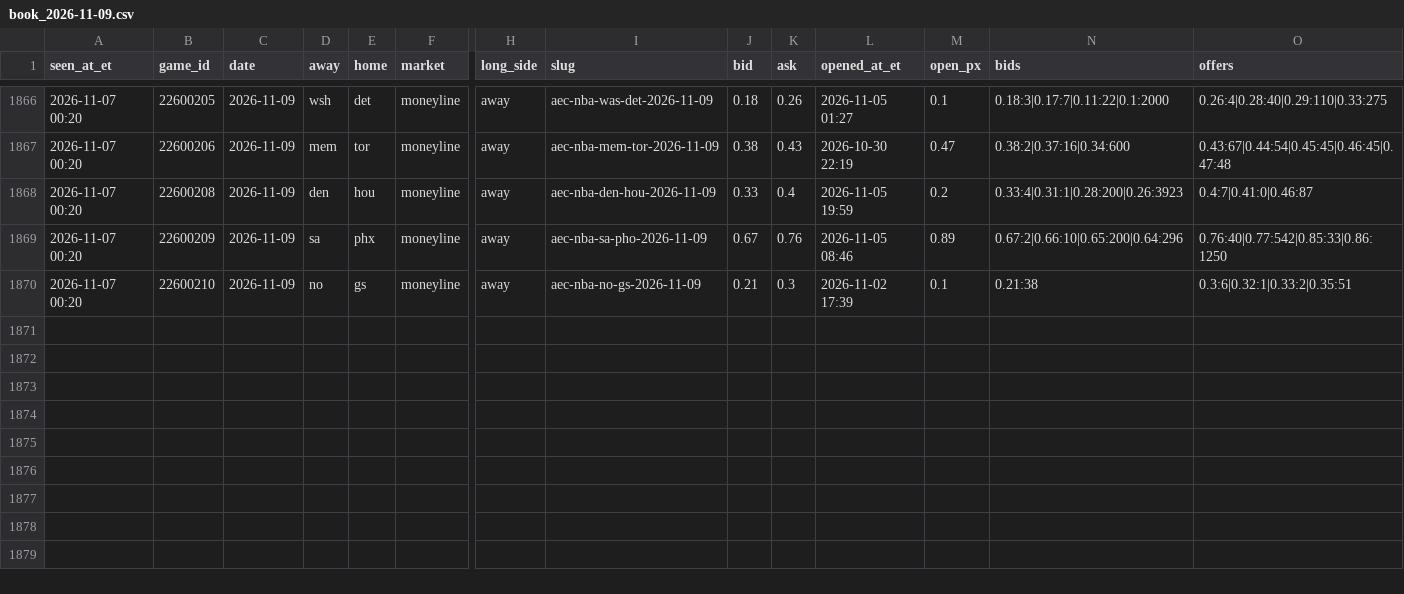
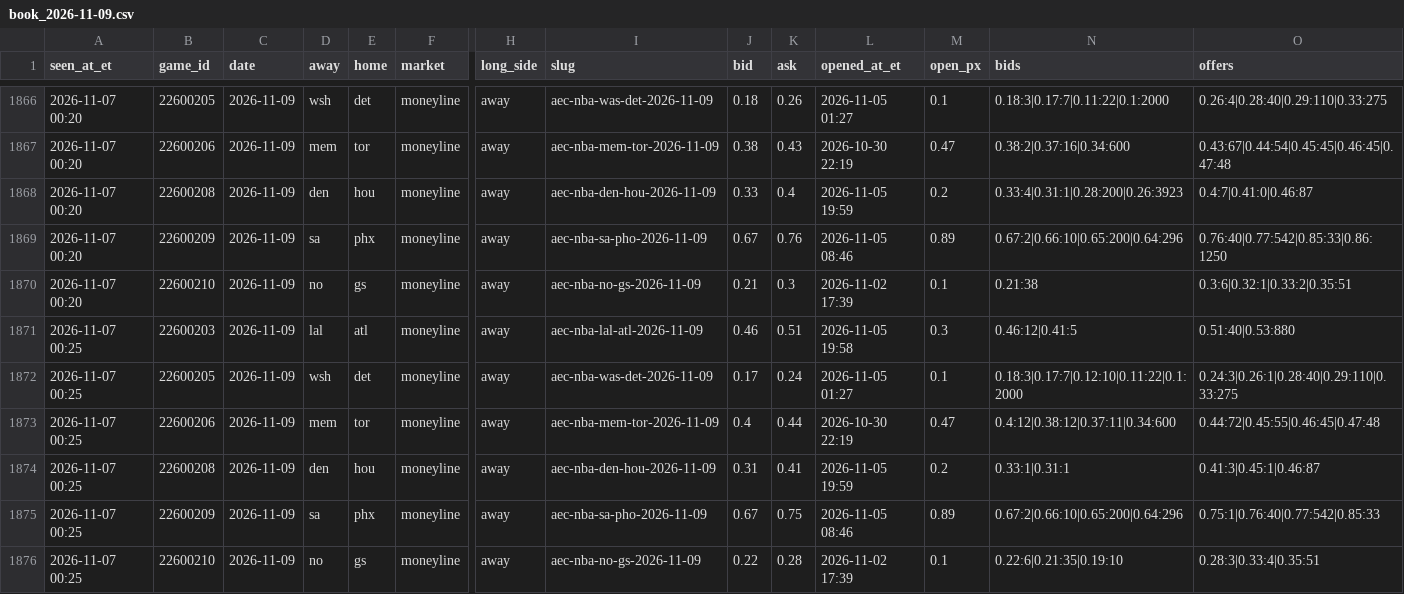
Before and after one commit to JeffreyD24/nba-mixed-model, a CSV file: research/polymarket/book_2026-11-09.csv, drawn as a sheet; only a part is shown, gaps mark what is left out; rows hold the shown columns only; the diff names each change by its address in the sheet, - before the commit and + after, or states it on an @@ line.

```diff
--- a/research/polymarket/book_2026-11-09.csv
+++ b/research/polymarket/book_2026-11-09.csv
+row 1871: 2026-11-07 00:25 | 22600203 | 2026-11-09 | lal | atl | moneyline | away | aec-nba-lal-atl-2026-11-09 | 0.46 | 0.51 | 2026-11-05 19:58 | 0.3 | 0.46:12|0.41:5 | 0.51:40|0.53:880
+row 1872: 2026-11-07 00:25 | 22600205 | 2026-11-09 | wsh | det | moneyline | away | aec-nba-was-det-2026-11-09 | 0.17 | 0.24 | 2026-11-05 01:27 | 0.1 | 0.18:3|0.17:7|0.12:10|0.11:22|0.1:2000 | 0.24:3|0.26:1|0.28:40|0.29:110|0.33:275
+row 1873: 2026-11-07 00:25 | 22600206 | 2026-11-09 | mem | tor | moneyline | away | aec-nba-mem-tor-2026-11-09 | 0.4 | 0.44 | 2026-10-30 22:19 | 0.47 | 0.4:12|0.38:12|0.37:11|0.34:600 | 0.44:72|0.45:55|0.46:45|0.47:48
+row 1874: 2026-11-07 00:25 | 22600208 | 2026-11-09 | den | hou | moneyline | away | aec-nba-den-hou-2026-11-09 | 0.31 | 0.41 | 2026-11-05 19:59 | 0.2 | 0.33:1|0.31:1 | 0.41:3|0.45:1|0.46:87
+row 1875: 2026-11-07 00:25 | 22600209 | 2026-11-09 | sa | phx | moneyline | away | aec-nba-sa-pho-2026-11-09 | 0.67 | 0.75 | 2026-11-05 08:46 | 0.89 | 0.67:2|0.66:10|0.65:200|0.64:296 | 0.75:1|0.76:40|0.77:542|0.85:33
+row 1876: 2026-11-07 00:25 | 22600210 | 2026-11-09 | no | gs | moneyline | away | aec-nba-no-gs-2026-11-09 | 0.22 | 0.28 | 2026-11-02 17:39 | 0.1 | 0.22:6|0.21:35|0.19:10 | 0.28:3|0.33:4|0.35:51
```
Also changed, not shown: research/books/2026-11-07.csv, research/live/2026-11-06.csv, 21 other files.
